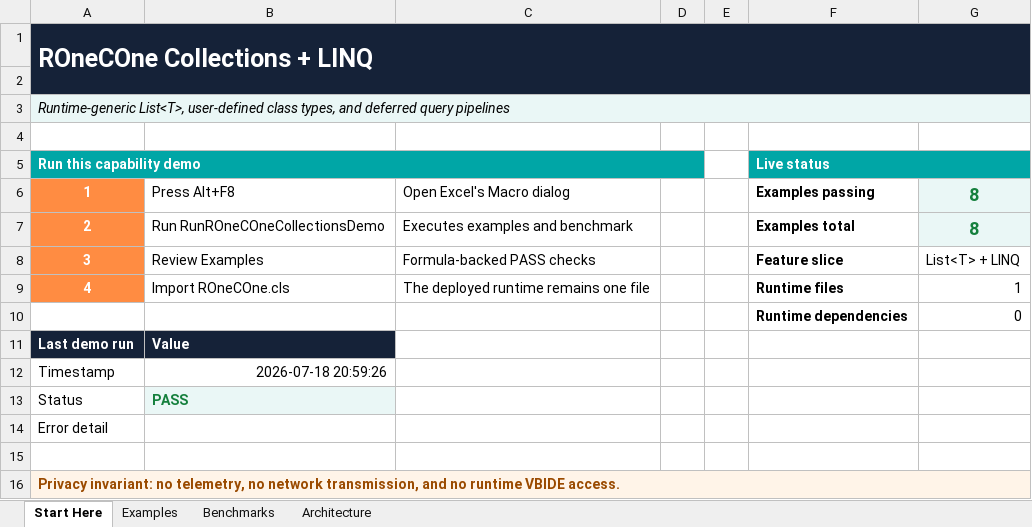
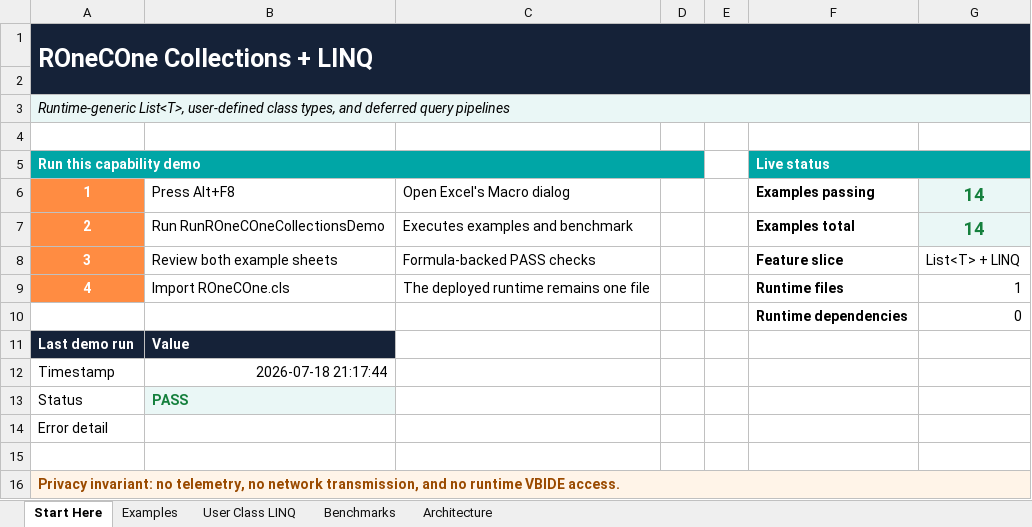
Before and after one commit to WilliamSmithEdward/ROneCOne, an Excel workbook: demo/ROneCOne_Collections_Demo.xlsm, sheet Start Here, drawn as a sheet; values as stored, in another font and other column widths than the file's, no borders; the diff names each change by its address in the sheet, - before the commit and + after, or states it on an @@ line.

Commit message:
docs: ship mature user-class LINQ demos

```diff
--- a/demo/ROneCOne_Collections_Demo.xlsm (sheet Start Here)
+++ b/demo/ROneCOne_Collections_Demo.xlsm (sheet Start Here)
+sheet tab: User Class LINQ
-G6:G7: 8
+G6:G7: 14
-B8: Review Examples
+B8: Review both example sheets
-B12: 2026-07-18 20:59:26
+B12: 2026-07-18 21:17:44
```
Also changed, not shown: sheet Benchmarks, demo/ROneCOne_Delegates_Demo.xlsm, 18 other files.
